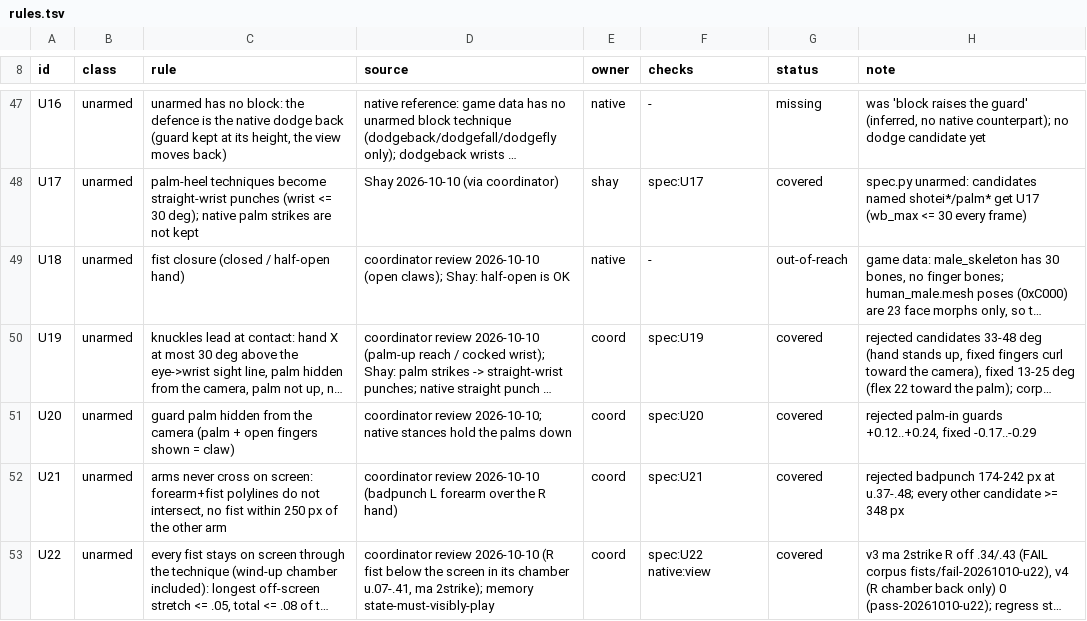
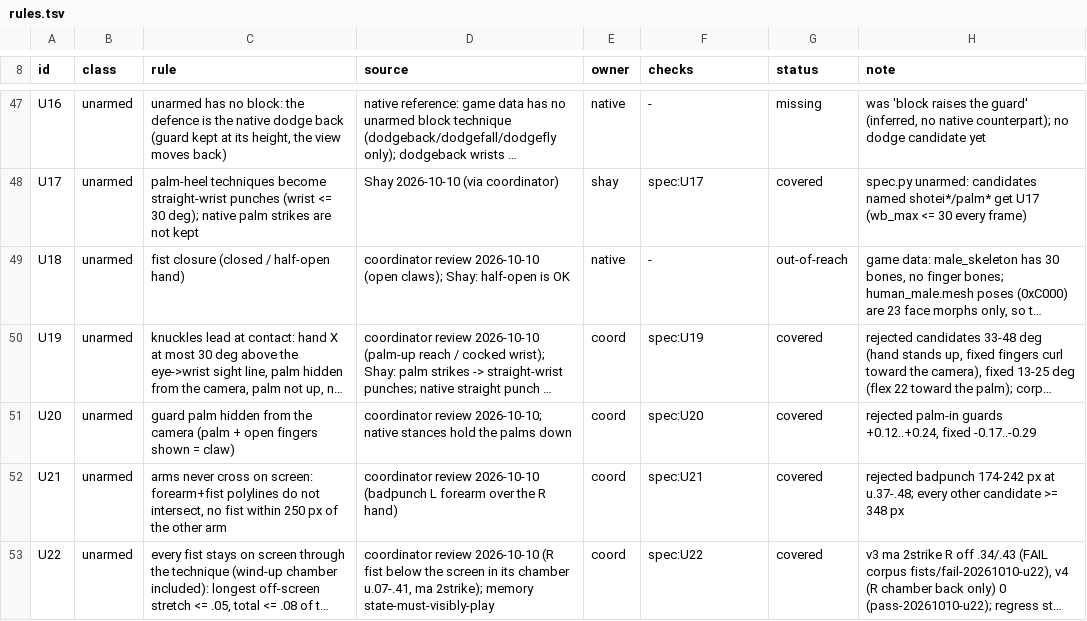
Before and after one commit to shaylanger/Kenshi-Stobe-Custom, a TSV file: components/KenshiFP/animlab/taste/rules.tsv, drawn as a sheet; only a part is shown, gaps mark what is left out; long unchanged cells end in …; the diff names each change by its address in the sheet, - before the commit and + after, or states it on an @@ line.

```diff
--- a/components/KenshiFP/animlab/taste/rules.tsv
+++ b/components/KenshiFP/animlab/taste/rules.tsv
-F53 (checks): spec:U22 native:view
+F53 (checks): spec:U22
```
